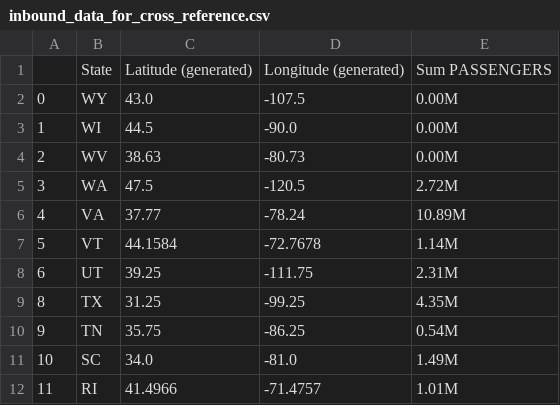
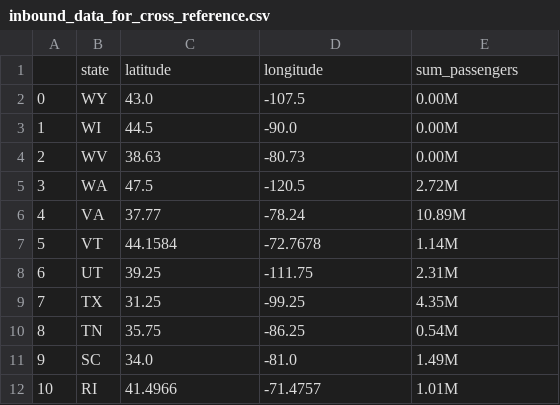
Before and after one commit to jakatz87/Final_Group_Project, a CSV file: inbound_data_for_cross_reference.csv, drawn as a sheet; only a part is shown; removed rows and columns are numbered as before the commit, all else as after; the diff names each change by its address in the sheet, - before the commit and + after, or states it on an @@ line.

```diff
--- a/inbound_data_for_cross_reference.csv
+++ b/inbound_data_for_cross_reference.csv
-row 1:  | State | Latitude (generated) | Longitude (generated) | Sum PASSENGERS
+row 1:  | state | latitude | longitude | sum_passengers
@@ column A renumbered from row 9 down @@
```
Also changed, not shown: BEA_data_for_cross_reference.csv, cities_weather_data_cleaned_us_only.csv, 7 other files.
